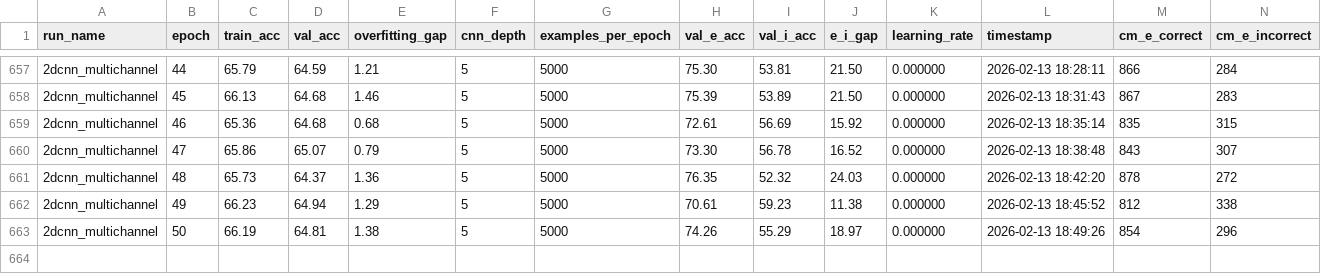
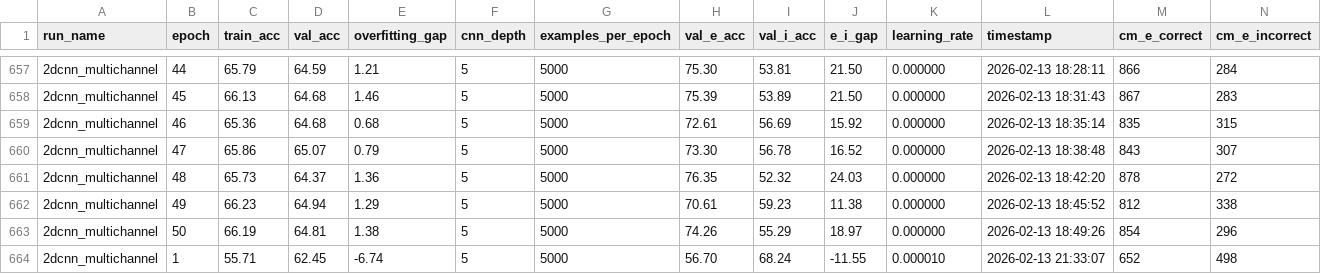
Before and after one commit to tmoldwin/SynClass, a CSV file: sweep_results.csv, drawn as a sheet; only a part is shown, gaps mark what is left out; rows hold the shown columns only; the diff names each change by its address in the sheet, - before the commit and + after, or states it on an @@ line.

```diff
--- a/sweep_results.csv
+++ b/sweep_results.csv
+row 664: 2dcnn_multichannel | 1 | 55.71 | 62.45 | -6.74 | 5 | 5000 | 56.70 | 68.24 | -11.55 | 0.000010 | 2026-02-13 21:33:07 | 652 | 498
```
Also changed, not shown: 7 other files.
